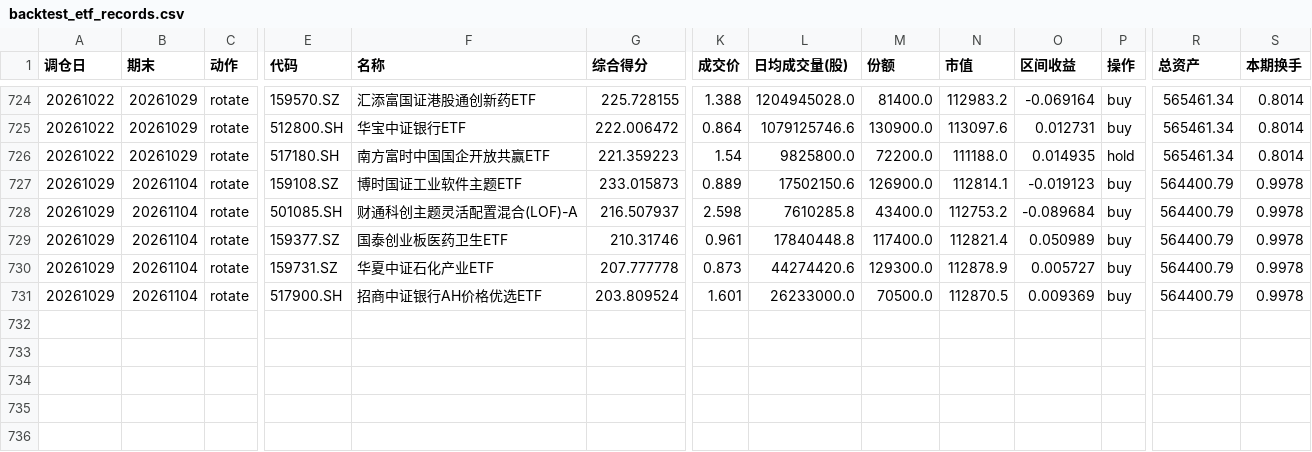
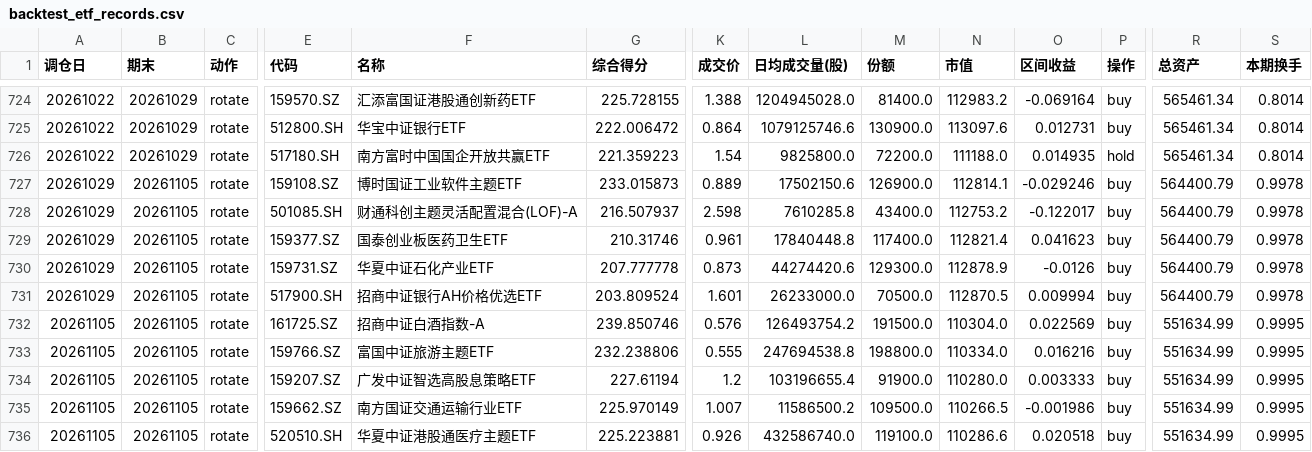
Before and after one commit to JasonVictor17/JasonVictor17.github.io, a CSV file: chart/data/etf/backtest_etf_records.csv, drawn as a sheet; only a part is shown, gaps mark what is left out; rows hold the shown columns only; the diff names each change by its address in the sheet, - before the commit and + after, or states it on an @@ line.

```diff
--- a/chart/data/etf/backtest_etf_records.csv
+++ b/chart/data/etf/backtest_etf_records.csv
-B727:B731 (期末): 20261104
+B727:B731 (期末): 20261105
-O727 (区间收益): -0.019123
+O727 (区间收益): -0.029246
-O728 (区间收益): -0.089684
+O728 (区间收益): -0.122017
-O729 (区间收益): 0.050989
+O729 (区间收益): 0.041623
-O730 (区间收益): 0.005727
+O730 (区间收益): -0.0126
-O731 (区间收益): 0.009369
+O731 (区间收益): 0.009994
+row 732: 20261105 | 20261105 | rotate | 161725.SZ | 招商中证白酒指数-A | 239.850746 | 0.576 | 126493754.2 | 191500.0 | 110304.0 | 0.022569 | buy | 551634.99 | 0.9995
+row 733: 20261105 | 20261105 | rotate | 159766.SZ | 富国中证旅游主题ETF | 232.238806 | 0.555 | 247694538.8 | 198800.0 | 110334.0 | 0.016216 | buy | 551634.99 | 0.9995
+row 734: 20261105 | 20261105 | rotate | 159207.SZ | 广发中证智选高股息策略ETF | 227.61194 | 1.2 | 103196655.4 | 91900.0 | 110280.0 | 0.003333 | buy | 551634.99 | 0.9995
+row 735: 20261105 | 20261105 | rotate | 159662.SZ | 南方国证交通运输行业ETF | 225.970149 | 1.007 | 11586500.2 | 109500.0 | 110266.5 | -0.001986 | buy | 551634.99 | 0.9995
+row 736: 20261105 | 20261105 | rotate | 520510.SH | 华夏中证港股通医疗主题ETF | 225.223881 | 0.926 | 432586740.0 | 119100.0 | 110286.6 | 0.020518 | buy | 551634.99 | 0.9995
```
Also changed, not shown: 2 other files.
